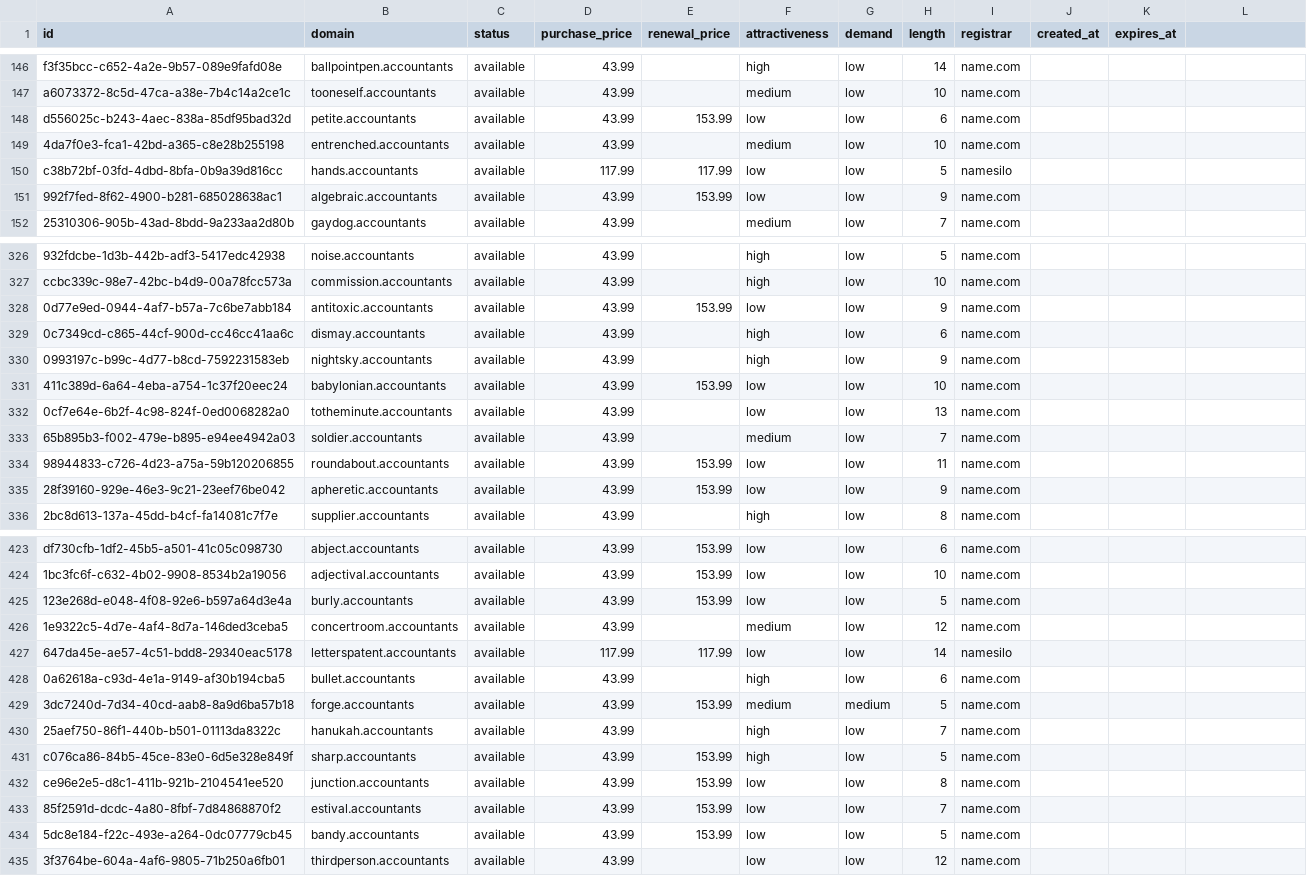
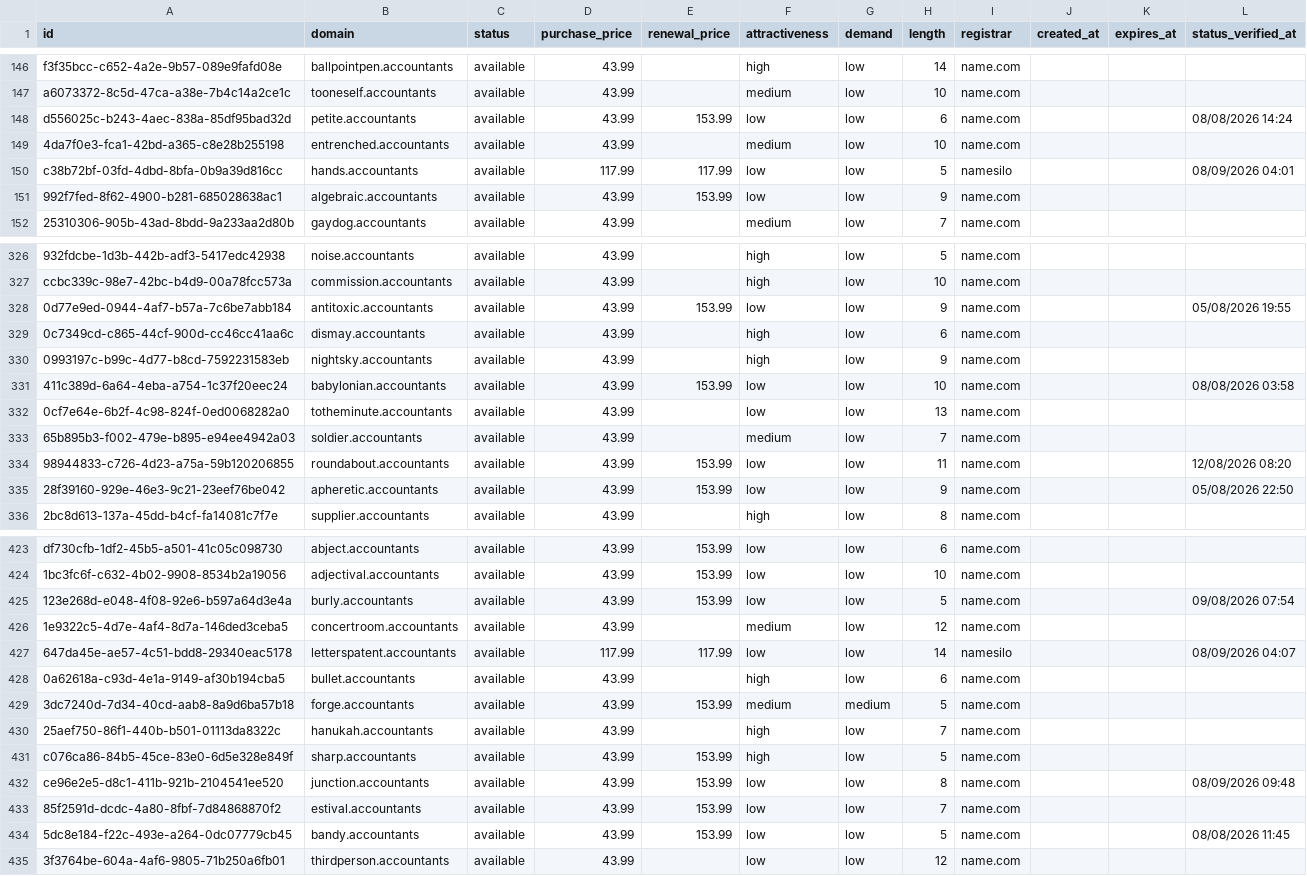
Before and after one commit to UniqueDomains/accountants-oneword-domains, a CSV file: accountants.csv, drawn as a sheet; only a part is shown, gaps mark what is left out; the diff covers the shown part only.

```diff
--- a/accountants.csv
+++ b/accountants.csv
@@ -1 +1 @@
-id,domain,status,purchase_price,renewal_price,attractiveness,demand,length,registrar,created_at,expires_at
+id,domain,status,purchase_price,renewal_price,attractiveness,demand,length,registrar,created_at,expires_at,status_verified_at
@@ -148 +148 @@ a6073372-8c5d-47ca-a38e-7b4c14a2ce1c,tooneself.accountants,available,43.99,,medi
-d556025c-b243-4aec-838a-85df95bad32d,petite.accountants,available,43.99,153.99,low,low,6,name.com,,
+d556025c-b243-4aec-838a-85df95bad32d,petite.accountants,available,43.99,153.99,low,low,6,name.com,,,08/08/2026 14:24
@@ -150 +150 @@ d556025c-b243-4aec-838a-85df95bad32d,petite.accountants,available,43.99,153.99,l
-c38b72bf-03fd-4dbd-8bfa-0b9a39d816cc,hands.accountants,available,117.99,117.99,low,low,5,namesilo,,
+c38b72bf-03fd-4dbd-8bfa-0b9a39d816cc,hands.accountants,available,117.99,117.99,low,low,5,namesilo,,,08/09/2026 04:01
@@ -328 +328 @@ ccbc339c-98e7-42bc-b4d9-00a78fcc573a,commission.accountants,available,43.99,,hig
-0d77e9ed-0944-4af7-b57a-7c6be7abb184,antitoxic.accountants,available,43.99,153.99,low,low,9,name.com,,
+0d77e9ed-0944-4af7-b57a-7c6be7abb184,antitoxic.accountants,available,43.99,153.99,low,low,9,name.com,,,05/08/2026 19:55
@@ -331 +331 @@ ccbc339c-98e7-42bc-b4d9-00a78fcc573a,commission.accountants,available,43.99,,hig
-411c389d-6a64-4eba-a754-1c37f20eec24,babylonian.accountants,available,43.99,153.99,low,low,10,name.com,,
+411c389d-6a64-4eba-a754-1c37f20eec24,babylonian.accountants,available,43.99,153.99,low,low,10,name.com,,,08/08/2026 03:58
@@ -334,2 +334,2 @@ ccbc339c-98e7-42bc-b4d9-00a78fcc573a,commission.accountants,available,43.99,,hig
-98944833-c726-4d23-a75a-59b120206855,roundabout.accountants,available,43.99,153.99,low,low,11,name.com,,
-28f39160-929e-46e3-9c21-23eef76be042,apheretic.accountants,available,43.99,153.99,low,low,9,name.com,,
+98944833-c726-4d23-a75a-59b120206855,roundabout.accountants,available,43.99,153.99,low,low,11,name.com,,,12/08/2026 08:20
+28f39160-929e-46e3-9c21-23eef76be042,apheretic.accountants,available,43.99,153.99,low,low,9,name.com,,,05/08/2026 22:50
@@ -425 +425 @@ df730cfb-1df2-45b5-a501-41c05c098730,abject.accountants,available,43.99,153.99,l
-123e268d-e048-4f08-92e6-b597a64d3e4a,burly.accountants,available,43.99,153.99,low,low,5,name.com,,
+123e268d-e048-4f08-92e6-b597a64d3e4a,burly.accountants,available,43.99,153.99,low,low,5,name.com,,,09/08/2026 07:54
@@ -427 +427 @@ df730cfb-1df2-45b5-a501-41c05c098730,abject.accountants,available,43.99,153.99,l
-647da45e-ae57-4c51-bdd8-29340eac5178,letterspatent.accountants,available,117.99,117.99,low,low,14,namesilo,,
+647da45e-ae57-4c51-bdd8-29340eac5178,letterspatent.accountants,available,117.99,117.99,low,low,14,namesilo,,,08/09/2026 04:07
@@ -432 +432 @@ c076ca86-84b5-45ce-83e0-6d5e328e849f,sharp.accountants,available,43.99,153.99,hi
-ce96e2e5-d8c1-411b-921b-2104541ee520,junction.accountants,available,43.99,153.99,low,low,8,name.com,,
+ce96e2e5-d8c1-411b-921b-2104541ee520,junction.accountants,available,43.99,153.99,low,low,8,name.com,,,08/09/2026 09:48
@@ -434 +434 @@ ce96e2e5-d8c1-411b-921b-2104541ee520,junction.accountants,available,43.99,153.99
-5dc8e184-f22c-493e-a264-0dc07779cb45,bandy.accountants,available,43.99,153.99,low,low,5,name.com,,
+5dc8e184-f22c-493e-a264-0dc07779cb45,bandy.accountants,available,43.99,153.99,low,low,5,name.com,,,08/08/2026 11:45
```
Also changed, not shown: 120 edited cells elsewhere in this file, 6 other files.
